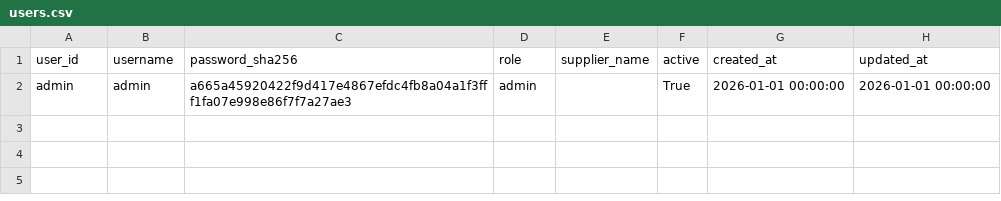
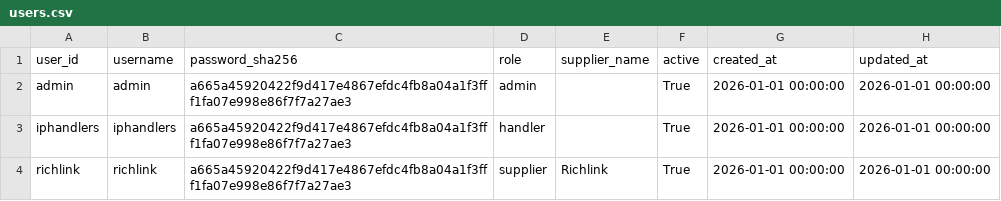
Before and after one commit to Pdvgpc/Container-Tracker-GPC, a CSV file: data/users.csv, drawn as a sheet.

Commit message:
Update users.csv

```diff
--- a/data/users.csv
+++ b/data/users.csv
@@ -2 +2,3 @@ user_id,username,password_sha256,role,supplier_name,active,created_at,updated_at
 admin,admin,a665a45920422f9d417e4867efdc4fb8a04a1f3fff1fa07e998e86f7f7a27ae3,admin,,True,2026-01-01 00:00:00,2026-01-01 00:00:00
+iphandlers,iphandlers,a665a45920422f9d417e4867efdc4fb8a04a1f3fff1fa07e998e86f7f7a27ae3,handler,,True,2026-01-01 00:00:00,2026-01-01 00:00:00
+richlink,richlink,a665a45920422f9d417e4867efdc4fb8a04a1f3fff1fa07e998e86f7f7a27ae3,supplier,Richlink,True,2026-01-01 00:00:00,2026-01-01 00:00:00
```
